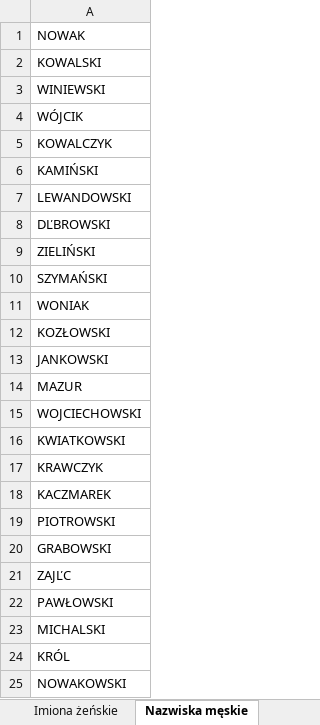
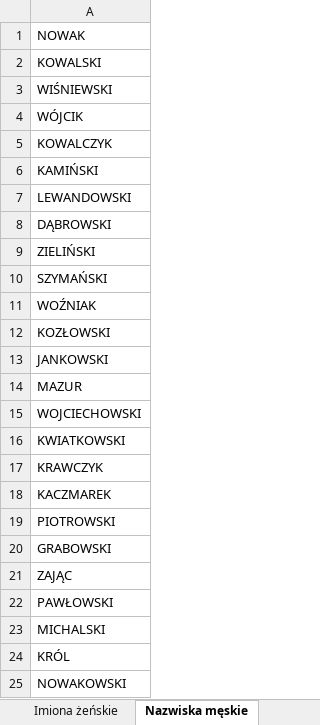
Before and after one commit to WorkingFen/SPDatabase, an Excel workbook: Generator/Generator.xlsx, sheet Nazwiska męskie, drawn as a sheet; only a part is shown; values as stored, in another font and other column widths than the file's, no borders; the diff names each change by its address in the sheet, - before the commit and + after, or states it on an @@ line.

Commit message:
Poprawa polskich znaków w tabelkach

```diff
--- a/Generator/Generator.xlsx (sheet Nazwiska męskie)
+++ b/Generator/Generator.xlsx (sheet Nazwiska męskie)
-A3: WINIEWSKI
+A3: WIŚNIEWSKI
-A8: DĽBROWSKI
+A8: DĄBROWSKI
-A11: WONIAK
+A11: WOŹNIAK
-A21: ZAJĽC
+A21: ZAJĄC
```
Also changed, not shown: sheet Nazwiska żeńskie.
